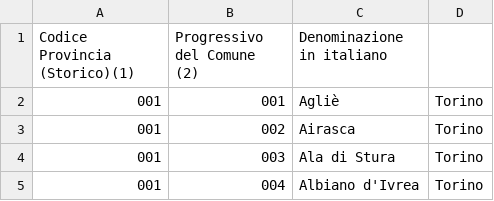
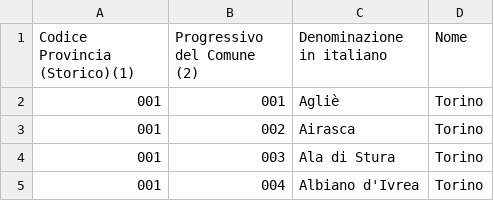
Before and after one commit to DanielePan98/EPIC_ENERGY_SERVICES, a CSV file: comuni-italiani.csv, drawn as a sheet; only a part is shown.

```diff
--- a/comuni-italiani.csv
+++ b/comuni-italiani.csv
@@ -1,2 +1,2 @@
-Codice Provincia (Storico)(1),Progressivo del Comune (2),Denominazione in italiano
+Codice Provincia (Storico)(1),Progressivo del Comune (2),Denominazione in italiano,Nome
 001,001,Agliè,Torino
```
Also changed, not shown: province-italiane.csv, 24 other files.
